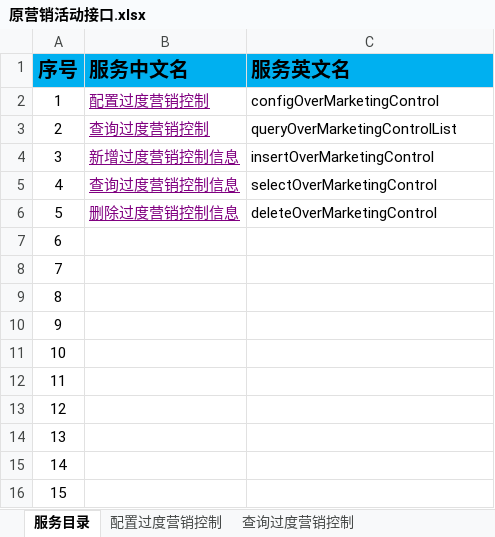
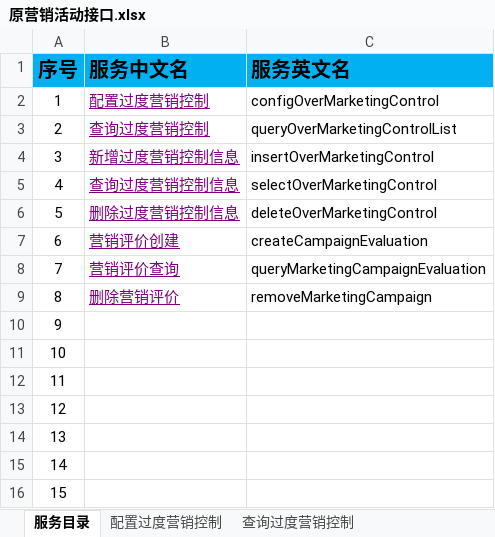
Before and after one commit to jtflash1/gitfile, an Excel workbook: 原营销活动接口.xlsx, sheet 服务目录, drawn as a sheet; only a part is shown; values as stored, in another font and other column widths than the file's, no borders; the diff names each change by its address in the sheet, - before the commit and + after, or states it on an @@ line.

```diff
--- a/原营销活动接口.xlsx (sheet 服务目录)
+++ b/原营销活动接口.xlsx (sheet 服务目录)
-B7 (服务中文名): (empty)
+B7 (服务中文名): 营销评价创建
-C7 (服务英文名): (empty)
+C7 (服务英文名): createCampaignEvaluation
-B8 (服务中文名): (empty)
+B8 (服务中文名): 营销评价查询
-C8 (服务英文名): (empty)
+C8 (服务英文名): queryMarketingCampaignEvaluation
-B9 (服务中文名): (empty)
+B9 (服务中文名): 删除营销评价
-C9 (服务英文名): (empty)
+C9 (服务英文名): removeMarketingCampaign
```
Also changed, not shown: other sheet tabs.
